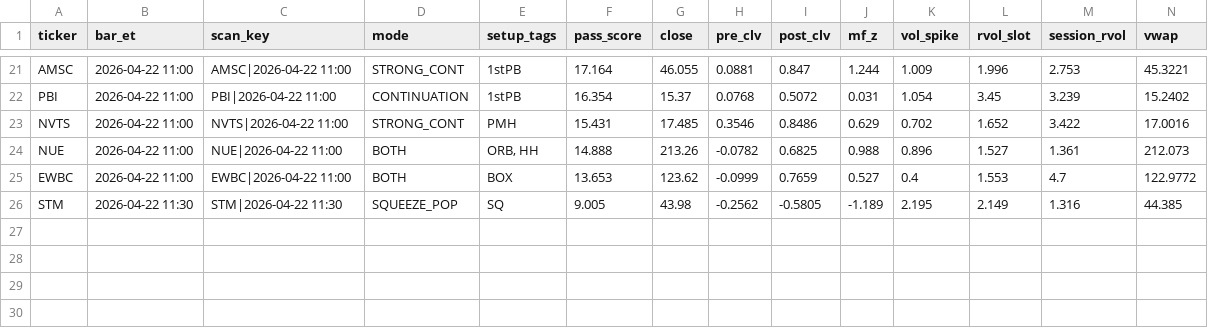
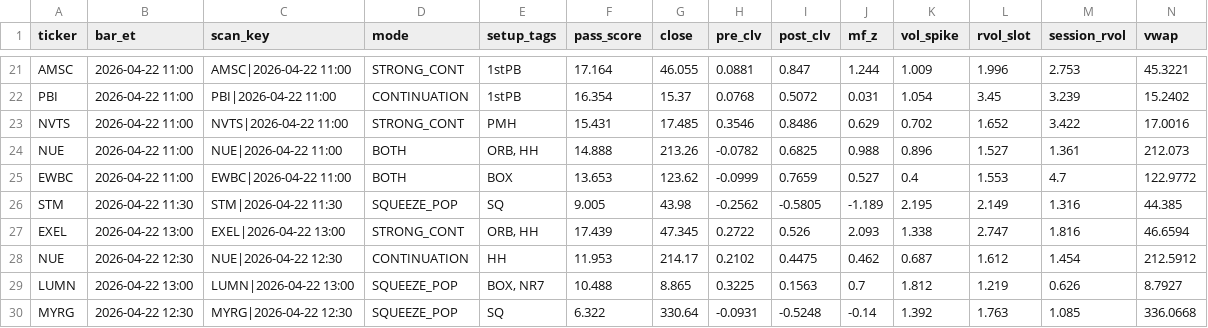
Before and after one commit to sliemalocalcouncil/powerflow_Top-Stocks-by-Quant-Rating, a CSV file: results/scan_2026-04-22.csv, drawn as a sheet; only a part is shown, gaps mark what is left out; rows hold the shown columns only; the diff names each change by its address in the sheet, - before the commit and + after, or states it on an @@ line.

```diff
--- a/results/scan_2026-04-22.csv
+++ b/results/scan_2026-04-22.csv
+row 27: EXEL | 2026-04-22 13:00 | EXEL|2026-04-22 13:00 | STRONG_CONT | ORB, HH | 17.439 | 47.345 | 0.2722 | 0.526 | 2.093 | 1.338 | 2.747 | 1.816 | 46.6594
+row 28: NUE | 2026-04-22 12:30 | NUE|2026-04-22 12:30 | CONTINUATION | HH | 11.953 | 214.17 | 0.2102 | 0.4475 | 0.462 | 0.687 | 1.612 | 1.454 | 212.5912
+row 29: LUMN | 2026-04-22 13:00 | LUMN|2026-04-22 13:00 | SQUEEZE_POP | BOX, NR7 | 10.488 | 8.865 | 0.3225 | 0.1563 | 0.7 | 1.812 | 1.219 | 0.626 | 8.7927
+row 30: MYRG | 2026-04-22 12:30 | MYRG|2026-04-22 12:30 | SQUEEZE_POP | SQ | 6.322 | 330.64 | -0.0931 | -0.5248 | -0.14 | 1.392 | 1.763 | 1.085 | 336.0668
```
Also changed, not shown: 3 other files.
